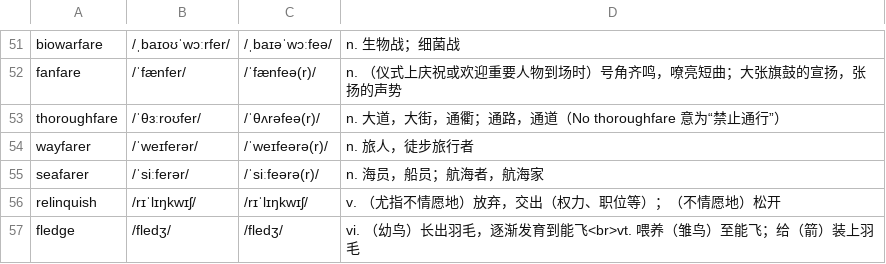
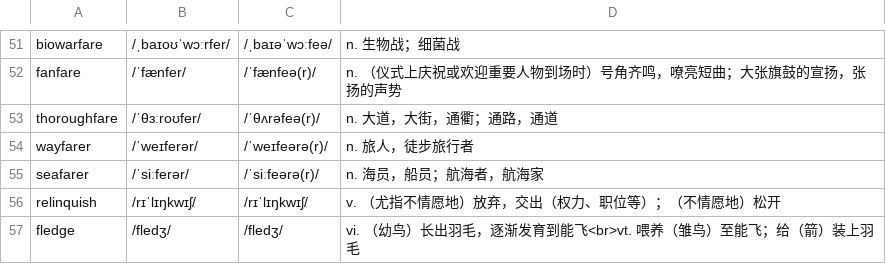
Before and after one commit to rainewhk/anki-ewords, a CSV file: data/困难词库/27.csv, drawn as a sheet; only a part is shown, gaps mark what is left out.

```diff
--- a/data/困难词库/27.csv
+++ b/data/困难词库/27.csv
@@ -52,3 +52,3 @@
 "fanfare","/ˈfænfer/","/ˈfænfeə(r)/","n. （仪式上庆祝或欢迎重要人物到场时）号角齐鸣，嘹亮短曲；大张旗鼓的宣扬，张扬的声势"
-"thoroughfare","/ˈθɜːroʊfer/","/ˈθʌrəfeə(r)/","n. 大道，大街，通衢；通路，通道（No thoroughfare 意为“禁止通行”）"
+"thoroughfare","/ˈθɜːroʊfer/","/ˈθʌrəfeə(r)/","n. 大道，大街，通衢；通路，通道"
 "wayfarer","/ˈweɪferər/","/ˈweɪfeərə(r)/","n. 旅人，徒步旅行者"
```
Also changed, not shown: 2 other files.
